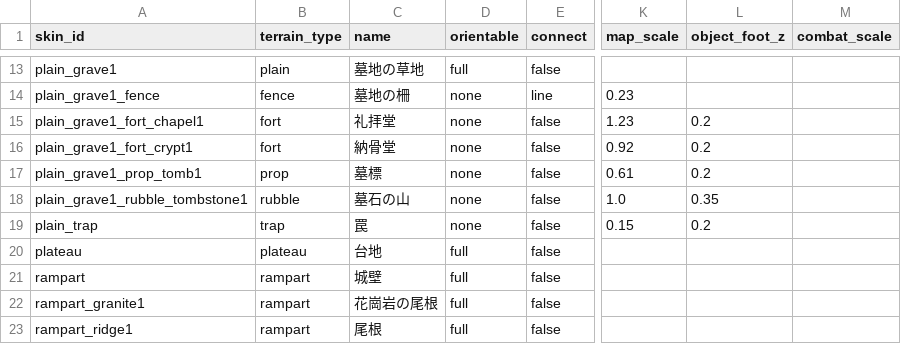
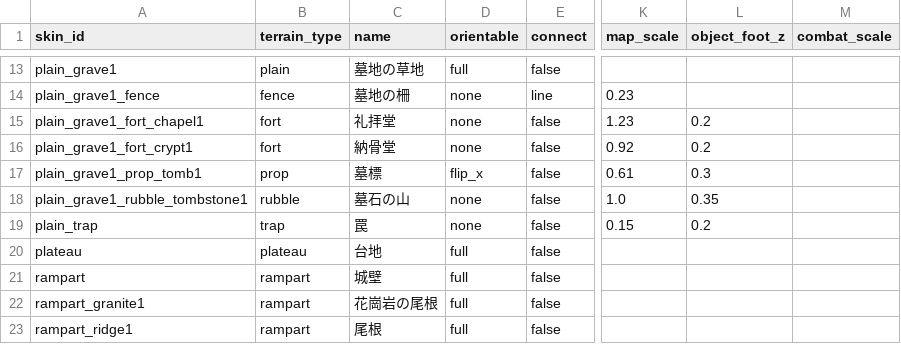
Before and after one commit to sway11466/senaris, a CSV file: godot/data/terrain/terrain_skin.csv, drawn as a sheet; only a part is shown, gaps mark what is left out; the diff names each change by its address in the sheet, - before the commit and + after, or states it on an @@ line.

```diff
--- a/godot/data/terrain/terrain_skin.csv
+++ b/godot/data/terrain/terrain_skin.csv
-D17 (orientable): none
+D17 (orientable): flip_x
-L17 (object_foot_z): 0.2
+L17 (object_foot_z): 0.3
```
Also changed, not shown: 22 other files.
